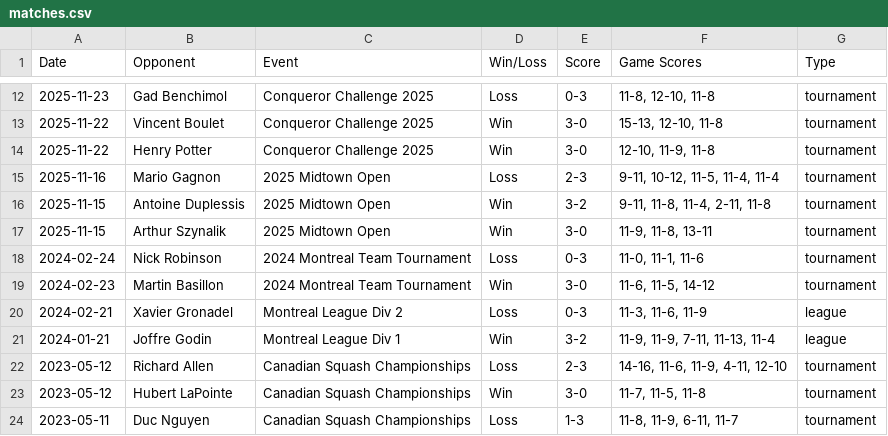
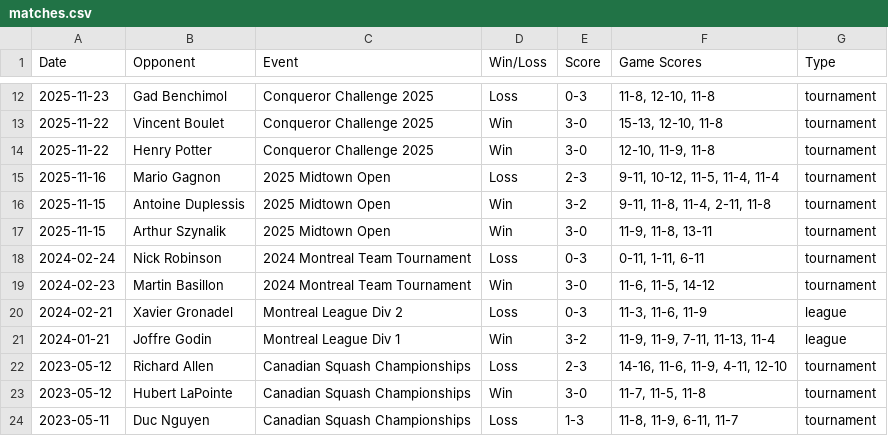
Before and after one commit to xmacvicar/davids-squash-dashboard, a CSV file: matches.csv, drawn as a sheet; only a part is shown, gaps mark what is left out.

Commit message:
added game scores to match table. fixed game score values against Nick R.

```diff
--- a/matches.csv
+++ b/matches.csv
@@ -17,3 +17,3 @@ Date,Opponent,Event,Win/Loss,Score,Game Scores,Type
 2025-11-15,Arthur Szynalik,2025 Midtown Open,Win,3-0,"11-9, 11-8, 13-11",tournament
-2024-02-24,Nick Robinson,2024 Montreal Team Tournament,Loss,0-3,"11-0, 11-1, 11-6",tournament
+2024-02-24,Nick Robinson,2024 Montreal Team Tournament,Loss,0-3,"0-11, 1-11, 6-11",tournament
 2024-02-23,Martin Basillon,2024 Montreal Team Tournament,Win,3-0,"11-6, 11-5, 14-12",tournament
```
Also changed, not shown: 2 other files.
